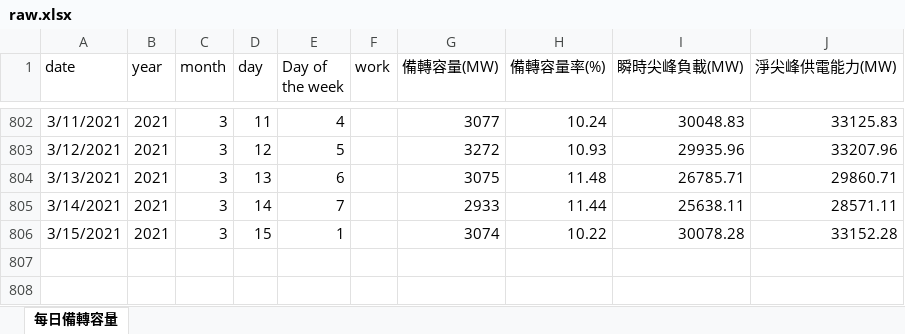
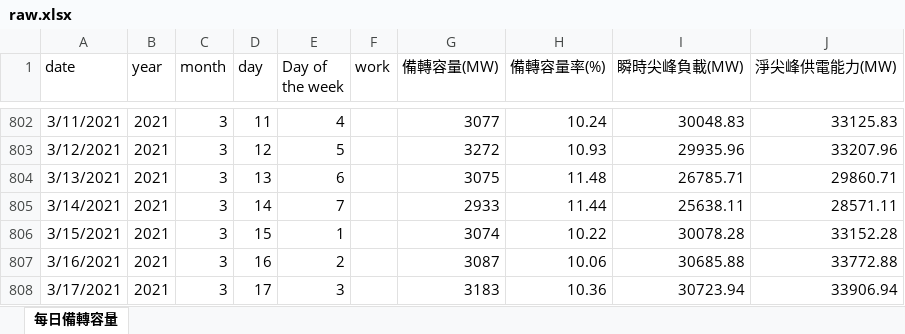
Before and after one commit to randy8642/DSAI_HW1_ElectricityForecasting, an Excel workbook: data/raw.xlsx, sheet 每日備轉容量, drawn as a sheet; only a part is shown, gaps mark what is left out; values as stored, in another font and other column widths than the file's, no borders; the diff names each change by its address in the sheet, - before the commit and + after, or states it on an @@ line.

Commit message:
raw data update

```diff
--- a/data/raw.xlsx (sheet 每日備轉容量)
+++ b/data/raw.xlsx (sheet 每日備轉容量)
+row 807: 3/16/2021 | 2021 | 3 | 16 | 2 |  | 3087 | 10.06 | 30685.88 | 33772.88
+row 808: 3/17/2021 | 2021 | 3 | 17 | 3 |  | 3183 | 10.36 | 30723.94 | 33906.94
```
Also changed, not shown: 1 other file.
